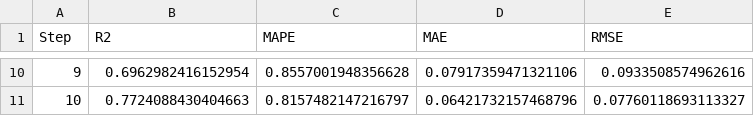
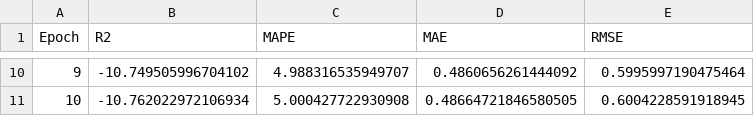
Before and after one commit to cardef/KKT-NN, a CSV file: Projection/metrics.csv, drawn as a sheet; only a part is shown, gaps mark what is left out; the diff covers the shown part only.

```diff
--- a/Projection/metrics.csv
+++ b/Projection/metrics.csv
@@ -1 +1 @@
-Step,R2,MAPE,MAE,RMSE
+Epoch,R2,MAPE,MAE,RMSE
@@ -10,2 +10,2 @@ Step,R2,MAPE,MAE,RMSE
-9,0.6962982416152954,0.8557001948356628,0.07917359471321106,0.0933508574962616
-10,0.7724088430404663,0.8157482147216797,0.06421732157468796,0.07760118693113327
+9,-10.749505996704102,4.988316535949707,0.4860656261444092,0.5995997190475464
+10,-10.762022972106934,5.000427722930908,0.48664721846580505,0.6004228591918945
```
Also changed, not shown: 32 edited cells elsewhere in this file, 5 other files.
